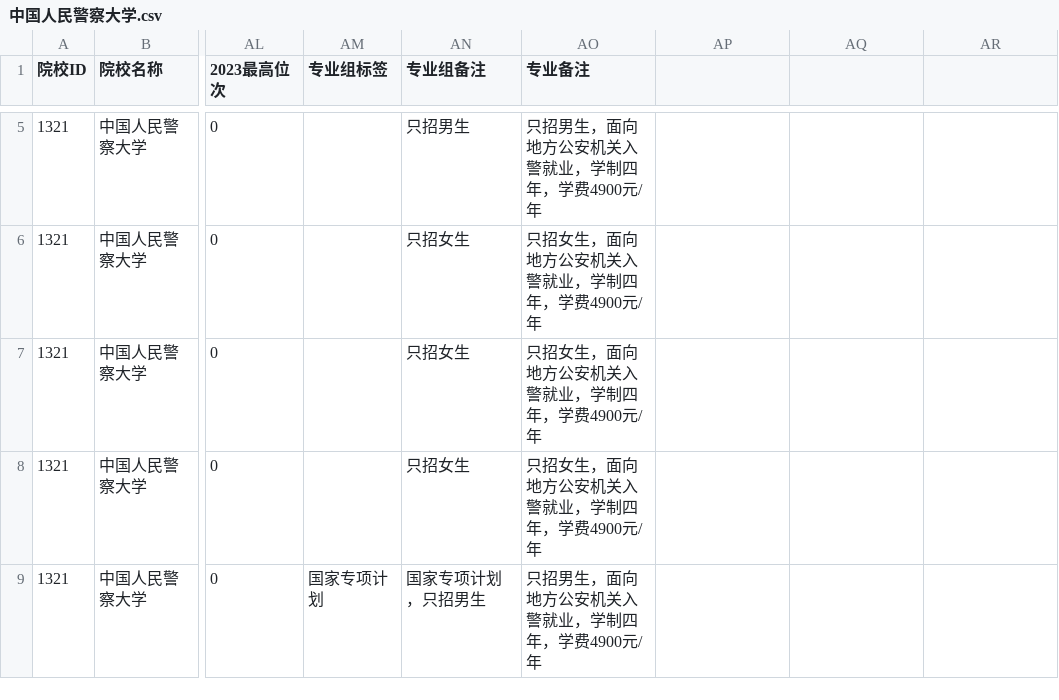
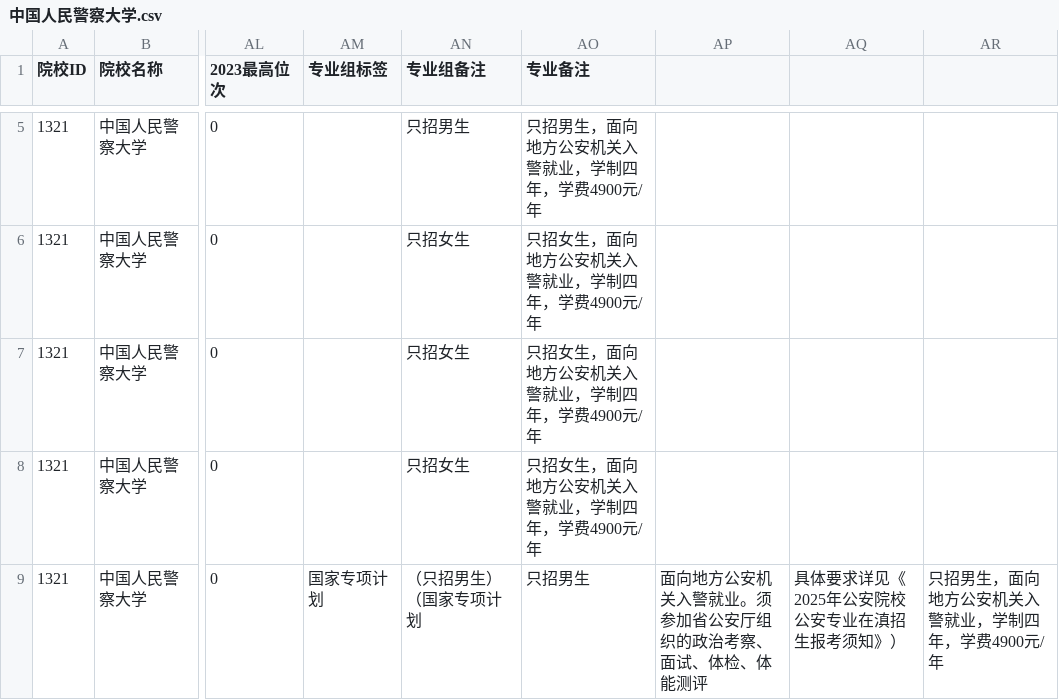
Before and after one commit to ADD574929477/2026, a CSV file: 中国人民警察大学.csv, drawn as a sheet; only a part is shown, gaps mark what is left out; the diff names each change by its address in the sheet, - before the commit and + after, or states it on an @@ line.

Commit message:
feat: 录入CSV文件数据
Co-authored-by: traeagent <traeagent@users.noreply.github.com>

```diff
--- a/中国人民警察大学.csv
+++ b/中国人民警察大学.csv
-AN9 (专业组备注): 国家专项计划，只招男生
+AN9 (专业组备注): （只招男生）（国家专项计划
-AO9 (专业备注): 只招男生，面向地方公安机关入警就业，学制四年，学费4900元/年
+AO9 (专业备注): 只招男生
-AP9: (empty)
+AP9: 面向地方公安机关入警就业。须参加省公安厅组织的政治考察、面试、体检、体能测评
-AQ9: (empty)
+AQ9: 具体要求详见《2025年公安院校公安专业在滇招生报考须知》）
-AR9: (empty)
+AR9: 只招男生，面向地方公安机关入警就业，学制四年，学费4900元/年
```
